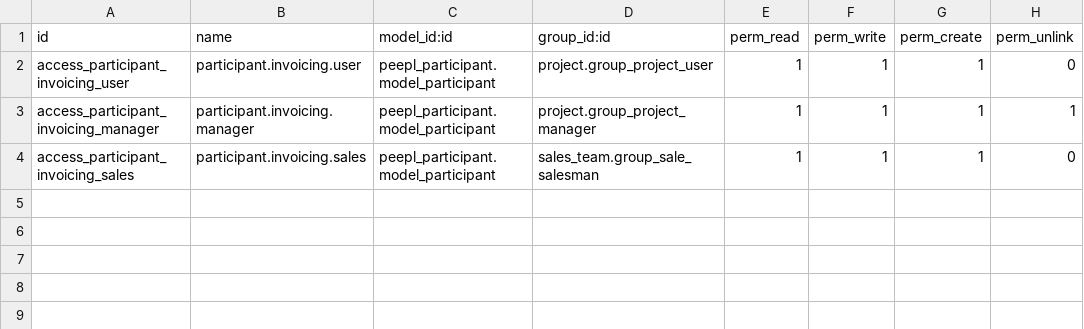
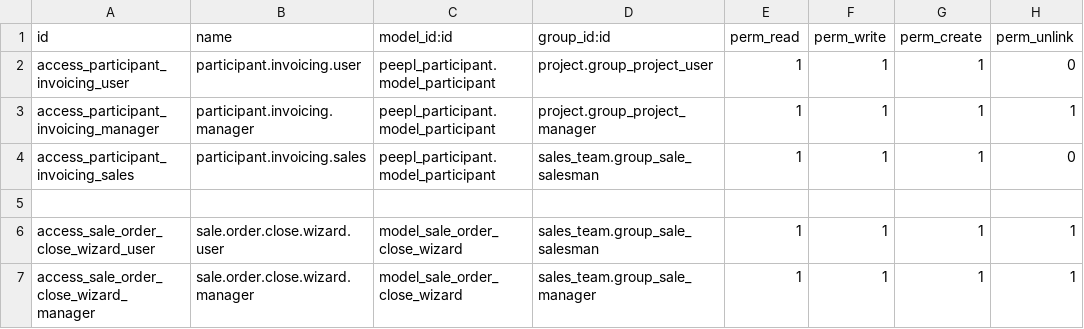
Before and after one commit to RanggaEsha/asi-custom-odoo16, a CSV file: custom/peepl_sale/security/ir.model.access.csv, drawn as a sheet.

Commit message:
feat: Add expiration date field and update reminder logic in ResPartner model
- Introduced `expiration_date` field to track when agreements expire.
- Updated `_compute_reminder_date` method to calculate reminder dates based on `expiration_date` instead of `agreement_date`.
- Modified views to display the new expiration date field and adjusted reminder text accordingly.

feat: Implement sale order closure functionality

- Added `closed` state to SaleOrder model with related fields: `closed_date`, `closed_by`, and `close_reason`.
- Created a wizard for closing orders with a reason and enhanced notifications for order closure.
- Updated sale order views to include closure buttons, status indicators, and readonly attributes for closed orders.
- Implemented methods for quick closing and reopening of orders, along with appropriate user notifications.

feat: Enhance participant management in project tasks

- Added Many2many field `project_participant_ids` to link participants to project tasks.
- Updated project task views to display participants based on the parent project's participant-based setting.

style: Add custom CSS for improved UI elements

- Introduced custom CSS for a visually appealing ribbon to indicate closed orders and other statuses.

chore: Update access rights for new models

- Added access rights for the new `sale.order.close.wizard` model to ensure proper permissions for users and managers.

fix: Ensure proper handling of participant data in sale orders

- Updated unlink method in SaleOrder to prevent deletion of closed orders and manage participant relationships correctly.

```diff
--- a/custom/peepl_sale/security/ir.model.access.csv
+++ b/custom/peepl_sale/security/ir.model.access.csv
@@ -4 +4,4 @@ access_participant_invoicing_manager,participant.invoicing.manager,peepl_partici
 access_participant_invoicing_sales,participant.invoicing.sales,peepl_participant.model_participant,sales_team.group_sale_salesman,1,1,1,0
+
+access_sale_order_close_wizard_user,sale.order.close.wizard.user,model_sale_order_close_wizard,sales_team.group_sale_salesman,1,1,1,1
+access_sale_order_close_wizard_manager,sale.order.close.wizard.manager,model_sale_order_close_wizard,sales_team.group_sale_manager,1,1,1,1
```
Also changed, not shown: 15 other files.
